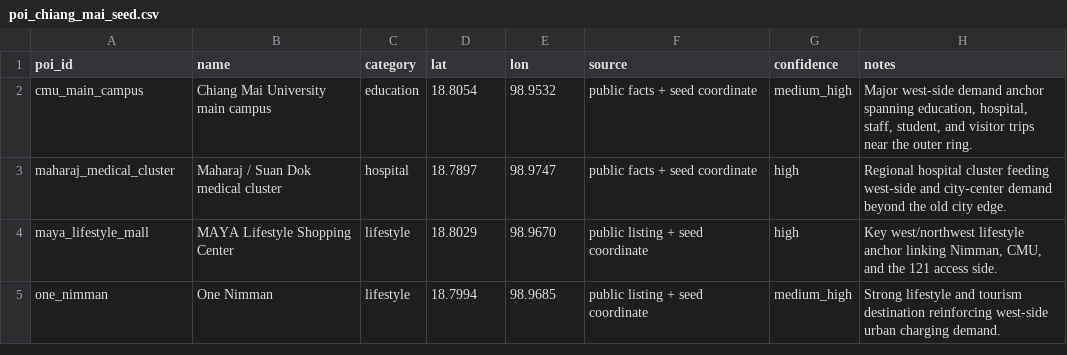
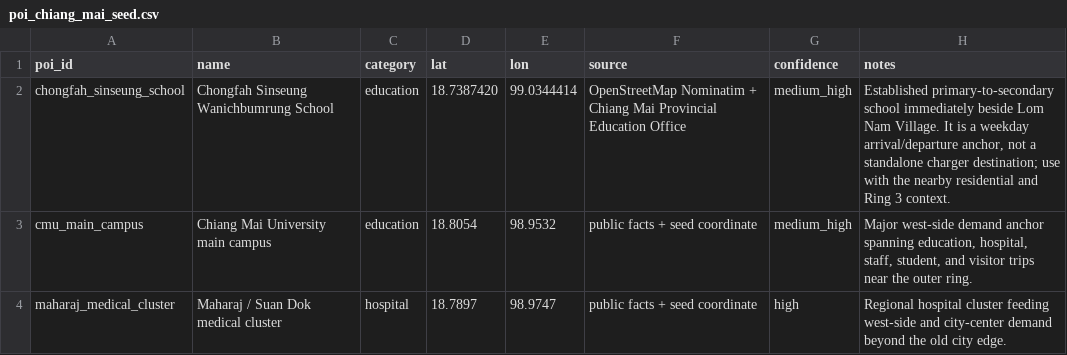
Before and after one commit to pongwaraj/TH-EVI, a CSV file: data/poi_chiang_mai_seed.csv, drawn as a sheet; only a part is shown; the shorter side is filled out with more unchanged rows; the diff names each change by its address in the sheet, - before the commit and + after, or states it on an @@ line.

```diff
--- a/data/poi_chiang_mai_seed.csv
+++ b/data/poi_chiang_mai_seed.csv
+row 2: chongfah_sinseung_school | Chongfah Sinseung Wanichbumrung School | education | 18.7387420 | 99.0344414 | OpenStreetMap Nominatim + Chiang Mai Provincial Education Office | medium_high | Established primary-to-secondary school immediately beside Lom Nam Village. It is a weekday arrival/departure anchor, not a standalone charger destination; use with the nearby residential and Ring 3 context.
```
Also changed, not shown: data/business_areas_chiang_mai.csv, data/competitors_chiang_mai_detailed.csv, 5 other files.
